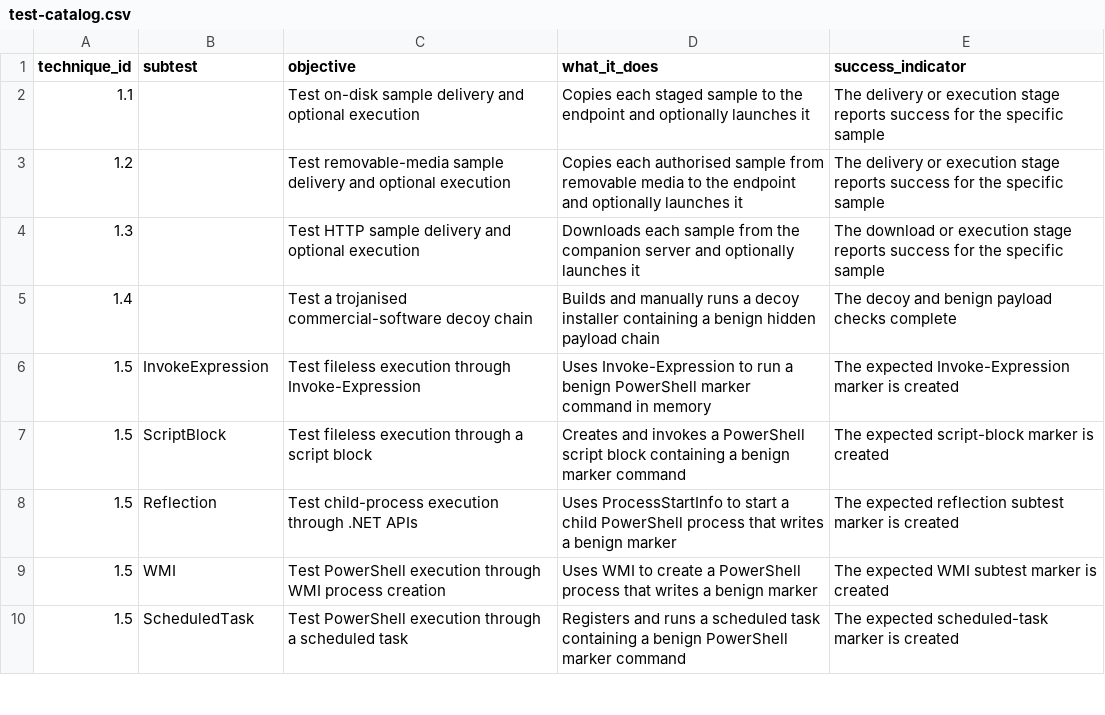
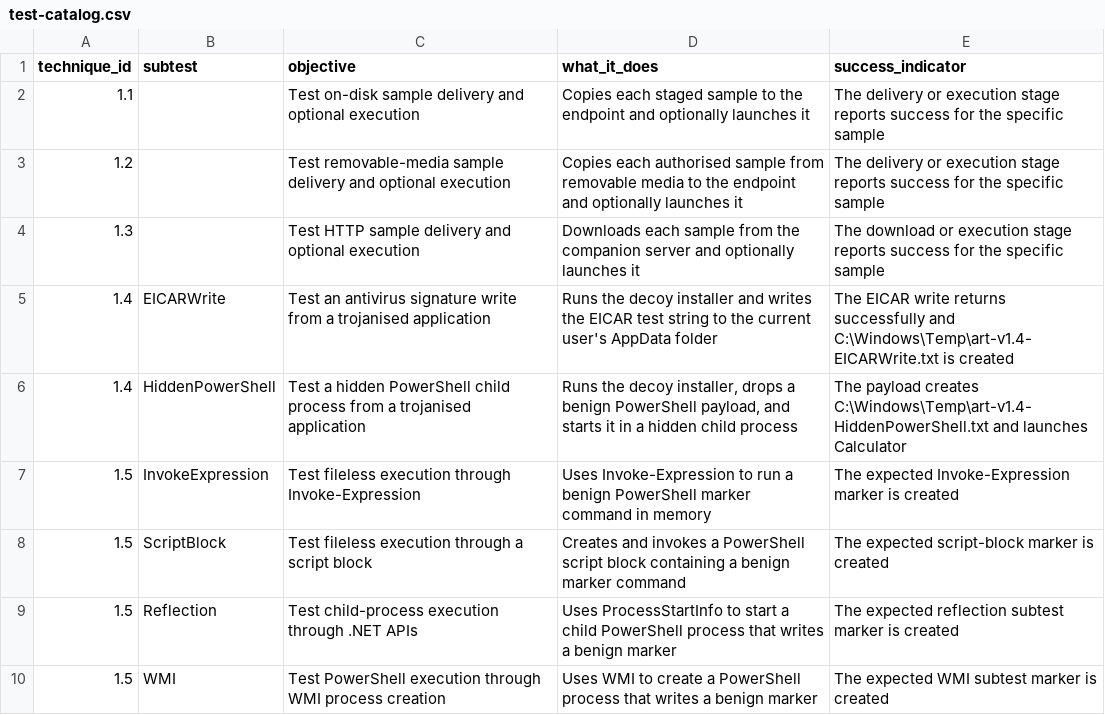
Before and after one commit to cheekfg897/security-controls, a CSV file: scenarios/01-malware-delivery/test-catalog.csv, drawn as a sheet; only a part is shown; the shorter side is filled out with more unchanged rows.

```diff
--- a/scenarios/01-malware-delivery/test-catalog.csv
+++ b/scenarios/01-malware-delivery/test-catalog.csv
@@ -4,3 +4,4 @@
 "1.3","","Test HTTP sample delivery and optional execution","Downloads each sample from the companion server and optionally launches it","The download or execution stage reports success for the specific sample"
-"1.4","","Test a trojanised commercial-software decoy chain","Builds and manually runs a decoy installer containing a benign hidden payload chain","The decoy and benign payload checks complete"
+"1.4","EICARWrite","Test an antivirus signature write from a trojanised application","Runs the decoy installer and writes the EICAR test string to the current user's AppData folder","The EICAR write returns successfully and C:\Windows\Temp\art-v1.4-EICARWrite.txt is created"
+"1.4","HiddenPowerShell","Test a hidden PowerShell child process from a trojanised application","Runs the decoy installer, drops a benign PowerShell payload, and starts it in a hidden child process","The payload creates C:\Windows\Temp\art-v1.4-HiddenPowerShell.txt and launches Calculator"
 "1.5","InvokeExpression","Test fileless execution through Invoke-Expression","Uses Invoke-Expression to run a benign PowerShell marker command in memory","The expected Invoke-Expression marker is created"
```
Also changed, not shown: scenarios/02-exploitation/test-catalog.csv, 36 other files.
